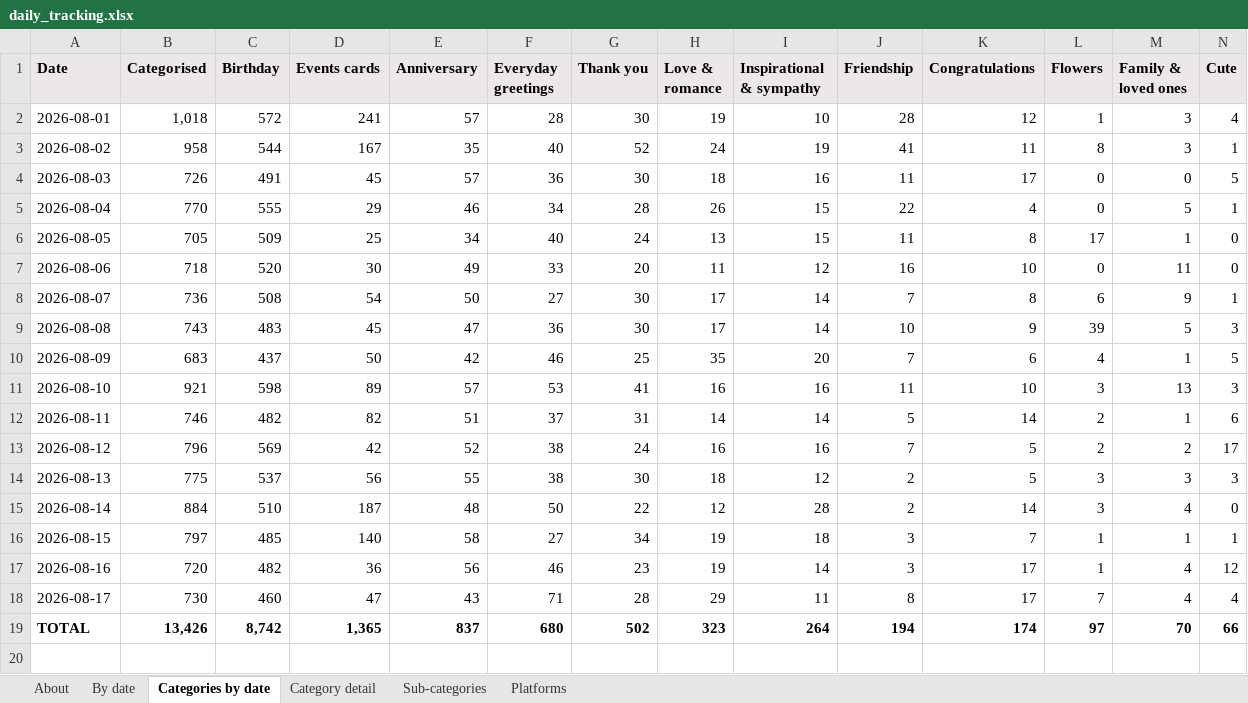
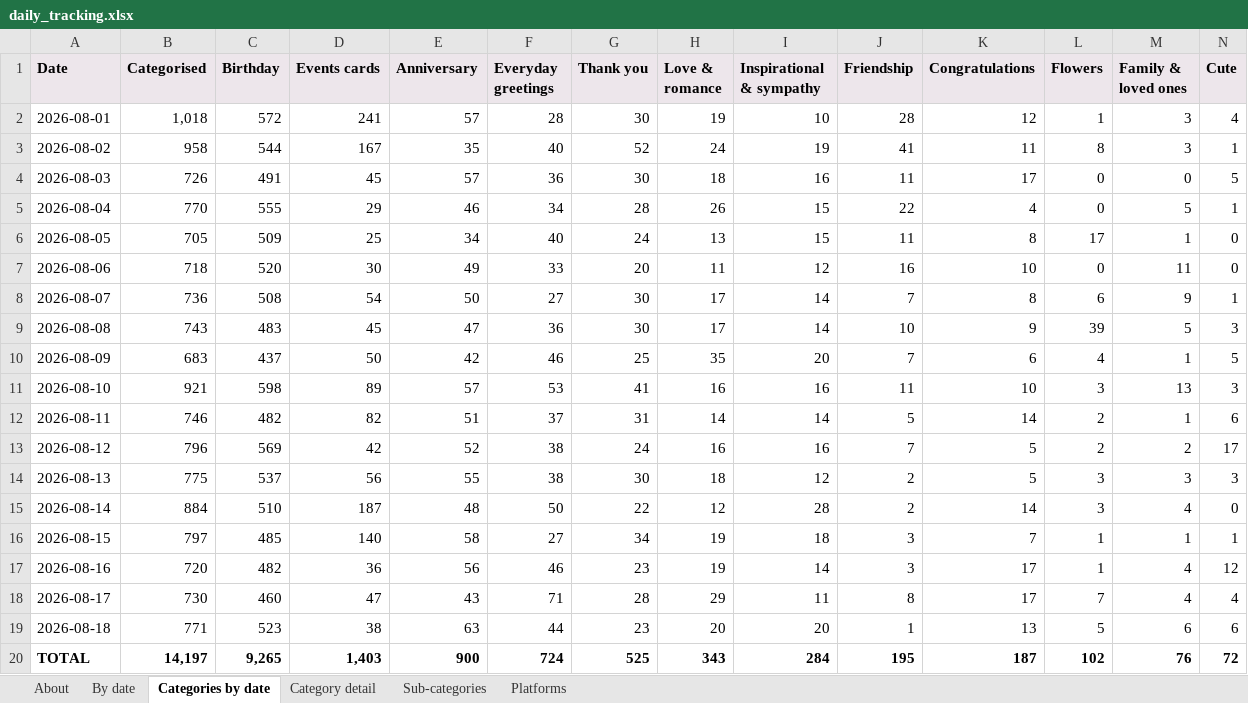
Before and after one commit to indrajit-10/Search_algo, an Excel workbook: reports/daily_tracking.xlsx, sheet Categories by date, drawn as a sheet; only a part is shown; values as stored, in another font and other column widths than the file's, no borders; addresses are those after the commit; rows hold the shown columns only; the diff covers the shown part only; the diff names each change by its address in the sheet, - before the commit and + after, or states it on an @@ line.

```diff
--- a/reports/daily_tracking.xlsx (sheet Categories by date)
+++ b/reports/daily_tracking.xlsx (sheet Categories by date)
+row 19: 2026-08-18 | 771 | 523 | 38 | 63 | 44 | 23 | 20 | 20 | 1 | 13 | 5 | 6 | 6
-B20 (Categorised): 13,426
+B20 (Categorised): 14,197
-C20 (Birthday): 8,742
+C20 (Birthday): 9,265
-D20 (Events cards): 1,365
+D20 (Events cards): 1,403
-E20 (Anniversary): 837
+E20 (Anniversary): 900
-F20 (Everyday greetings): 680
+F20 (Everyday greetings): 724
-G20 (Thank you): 502
+G20 (Thank you): 525
-H20 (Love & romance): 323
+H20 (Love & romance): 343
-I20 (Inspirational & sympathy): 264
+I20 (Inspirational & sympathy): 284
-J20 (Friendship): 194
+J20 (Friendship): 195
-K20 (Congratulations): 174
+K20 (Congratulations): 187
-L20 (Flowers): 97
+L20 (Flowers): 102
-M20 (Family & loved ones): 70
+M20 (Family & loved ones): 76
-N20 (Cute): 66
+N20 (Cute): 72
```
Also changed, not shown: 5 edited cells elsewhere in this sheet, sheet Sub-categories, sheet Category detail, sheet Platforms, sheet By date, sheet About, 4 other files.
